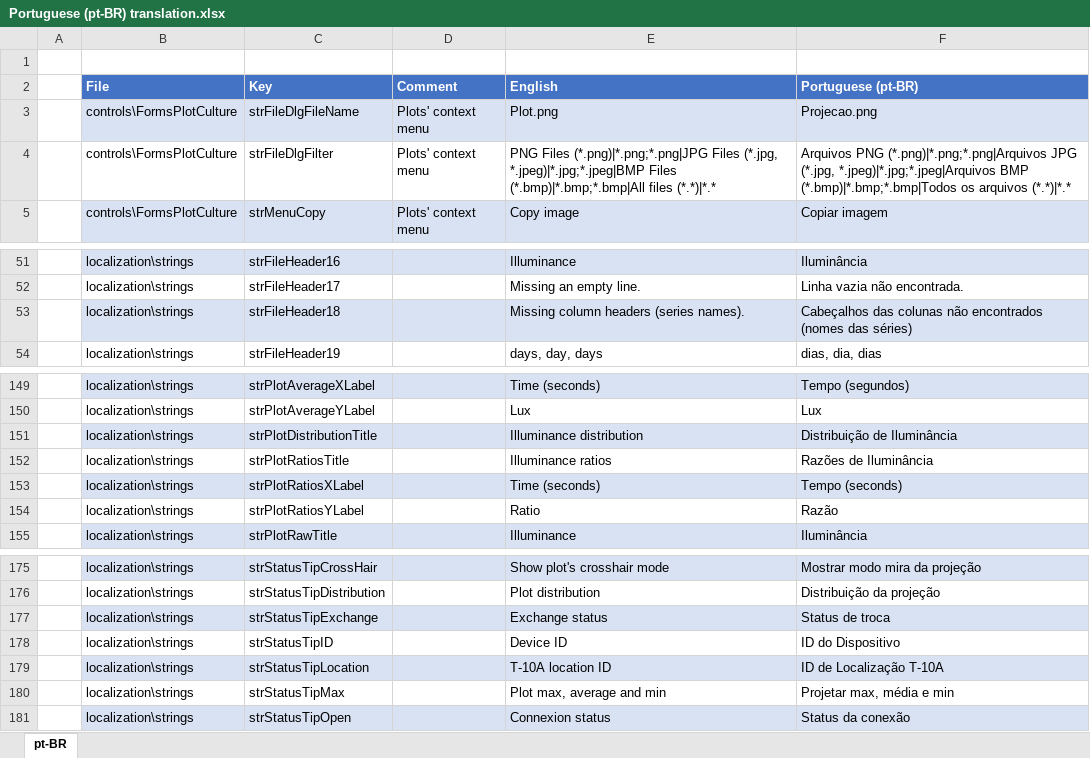
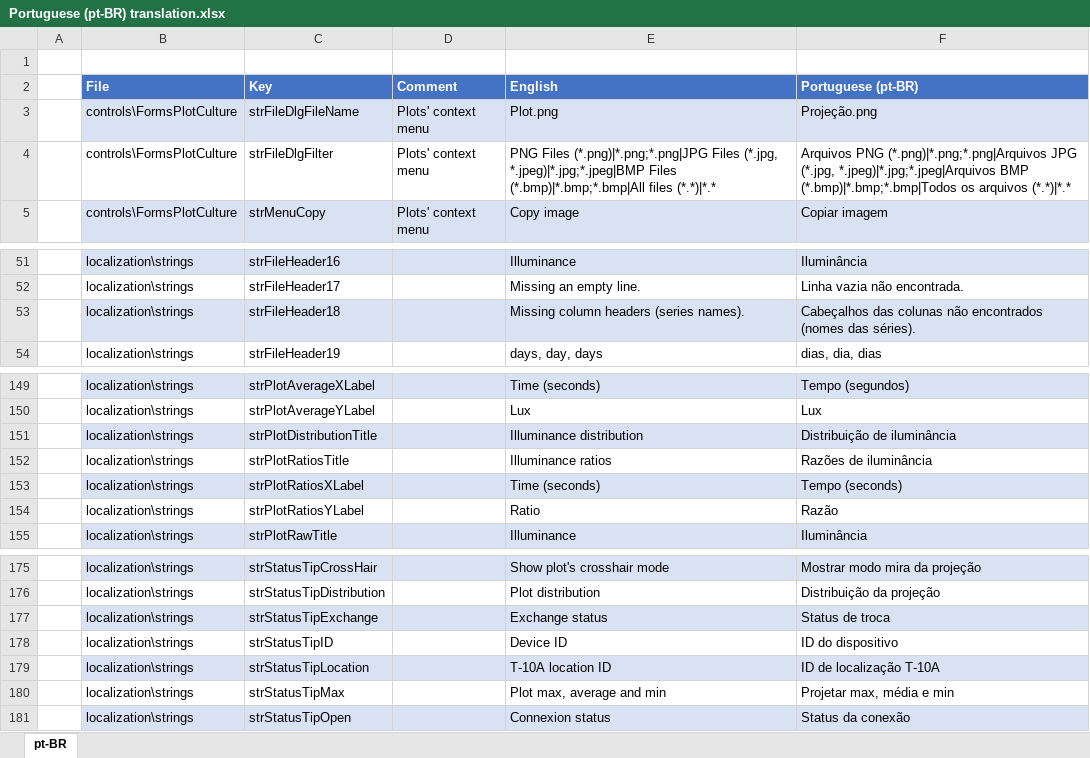
Before and after one commit to arthurits/ErgoLux, an Excel workbook: ErgoLux/localization/Portuguese (pt-BR) translation.xlsx, sheet pt-BR, drawn as a sheet; only a part is shown, gaps mark what is left out; values as stored, in another font and other column widths than the file's, no borders; the diff names each change by its address in the sheet, - before the commit and + after, or states it on an @@ line.

```diff
--- a/ErgoLux/localization/Portuguese (pt-BR) translation.xlsx (sheet pt-BR)
+++ b/ErgoLux/localization/Portuguese (pt-BR) translation.xlsx (sheet pt-BR)
-F3 (Portuguese (pt-BR)): Projecao.png
+F3 (Portuguese (pt-BR)): Projeção.png
-F53 (Portuguese (pt-BR)): …(nomes das séries)
+F53 (Portuguese (pt-BR)): …(nomes das séries).
-F151 (Portuguese (pt-BR)): Distribuição de Iluminância
+F151 (Portuguese (pt-BR)): Distribuição de iluminância
-F152 (Portuguese (pt-BR)): Razões de Iluminância
+F152 (Portuguese (pt-BR)): Razões de iluminância
-F178 (Portuguese (pt-BR)): ID do Dispositivo
+F178 (Portuguese (pt-BR)): ID do dispositivo
-F179 (Portuguese (pt-BR)): ID de Localização T-10A
+F179 (Portuguese (pt-BR)): ID de localização T-10A
```
Also changed, not shown: 1 other file.
